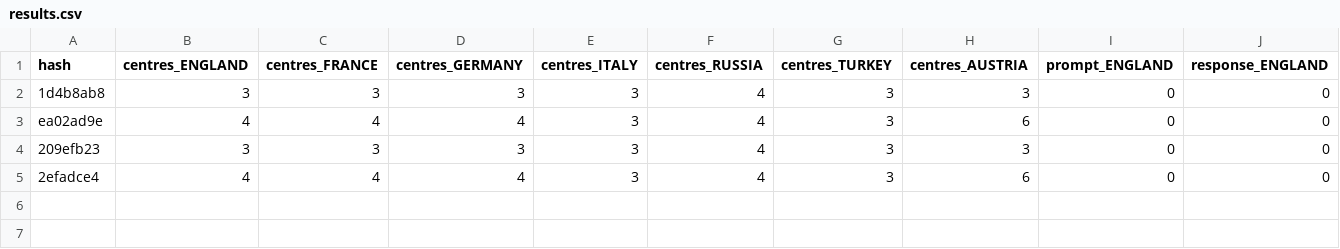
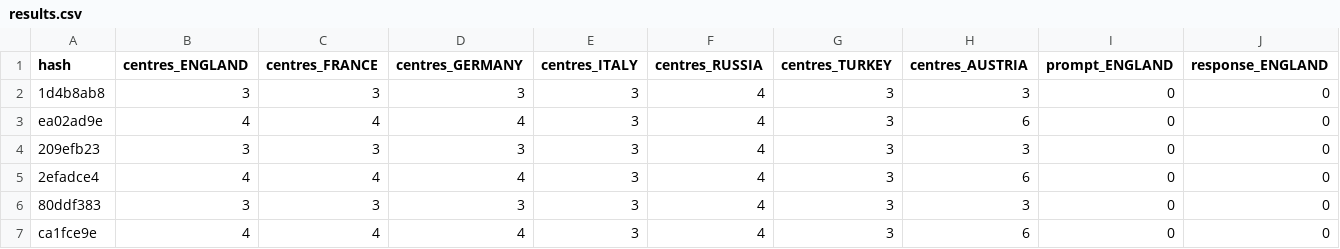
Before and after one commit to zachmayer/diplomacy-agents, a CSV file: results.csv, drawn as a sheet; only a part is shown; rows hold the shown columns only; the diff names each change by its address in the sheet, - before the commit and + after, or states it on an @@ line.

```diff
--- a/results.csv
+++ b/results.csv
+row 6: 80ddf383 | 3 | 3 | 3 | 3 | 4 | 3 | 3 | 0 | 0
+row 7: ca1fce9e | 4 | 4 | 4 | 3 | 4 | 3 | 6 | 0 | 0
```
Also changed, not shown: 4 other files.
